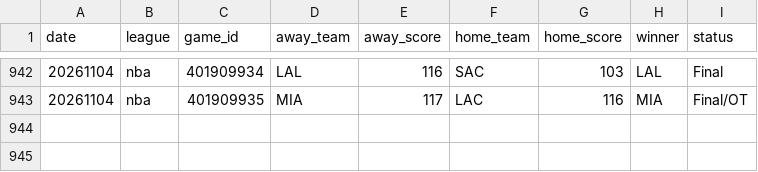
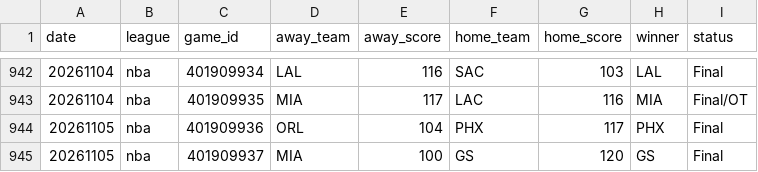
Before and after one commit to AlexJF12/sports-win-index, a CSV file: data/nba/2026/nba_scores_2026.csv, drawn as a sheet; only a part is shown, gaps mark what is left out.

```diff
--- a/data/nba/2026/nba_scores_2026.csv
+++ b/data/nba/2026/nba_scores_2026.csv
@@ -943 +943,3 @@ date,league,game_id,away_team,away_score,home_team,home_score,winner,status
 20261104,nba,401909935,MIA,117,LAC,116,MIA,Final/OT
+20261105,nba,401909936,ORL,104,PHX,117,PHX,Final
+20261105,nba,401909937,MIA,100,GS,120,GS,Final
```
Also changed, not shown: data/nfl/2026/nfl_scores_2026.csv, data/nhl/2026/nhl_scores_2026.csv, 15 other files.
